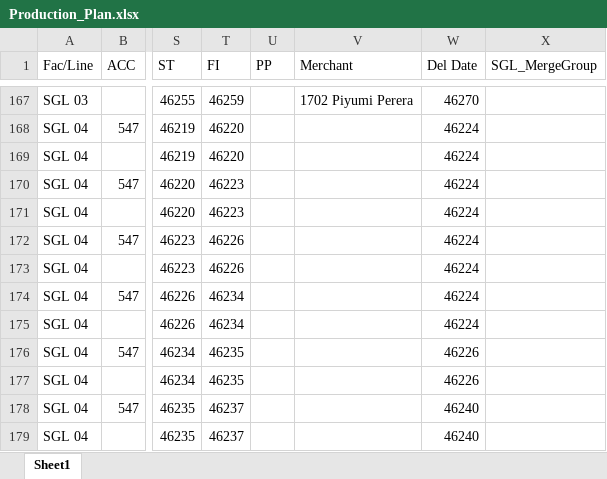
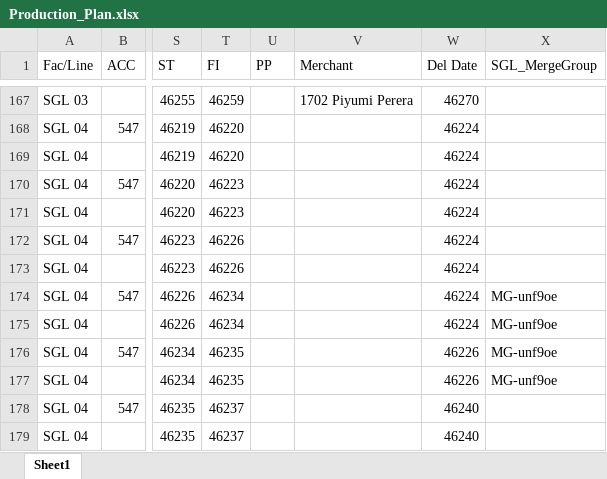
Before and after one commit to Ashen0923/sgl-production-plan, an Excel workbook: Production_Plan.xlsx, sheet Sheet1, drawn as a sheet; only a part is shown, gaps mark what is left out; values as stored, in another font and other column widths than the file's, no borders; the diff names each change by its address in the sheet, - before the commit and + after, or states it on an @@ line.

Commit message:
SGL FR Plan — 21/07/2026 10:14

```diff
--- a/Production_Plan.xlsx (sheet Sheet1)
+++ b/Production_Plan.xlsx (sheet Sheet1)
-X174:X177 (SGL_MergeGroup): (empty)
+X174:X177 (SGL_MergeGroup): MG-unf9oe
```
